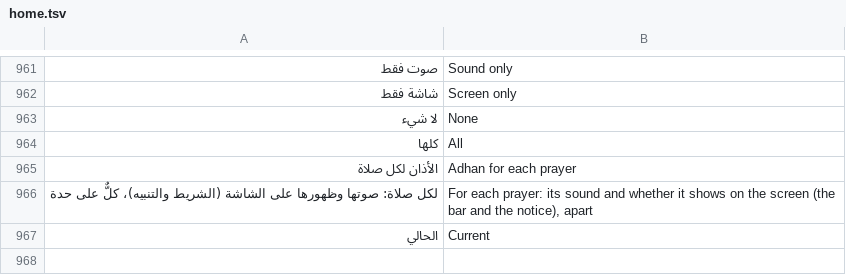
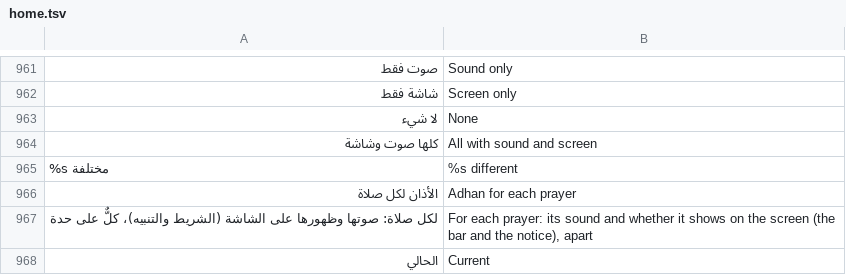
Before and after one commit to tshi-dev/UrTV, a TSV file: i18n/en/home.tsv, drawn as a sheet; only a part is shown, gaps mark what is left out; removed rows and columns are numbered as before the commit, all else as after; the diff names each change by its address in the sheet, - before the commit and + after, or states it on an @@ line.

Commit message:
Adhan per prayer: one summary rule for the settings row and the player's row, pinned by one case table

```diff
--- a/i18n/en/home.tsv
+++ b/i18n/en/home.tsv
-row 964: كلها | All
+row 964: كلها صوت وشاشة | All with sound and screen
+row 965: %s مختلفة | %s different
```
Also changed, not shown: 11 other files.
